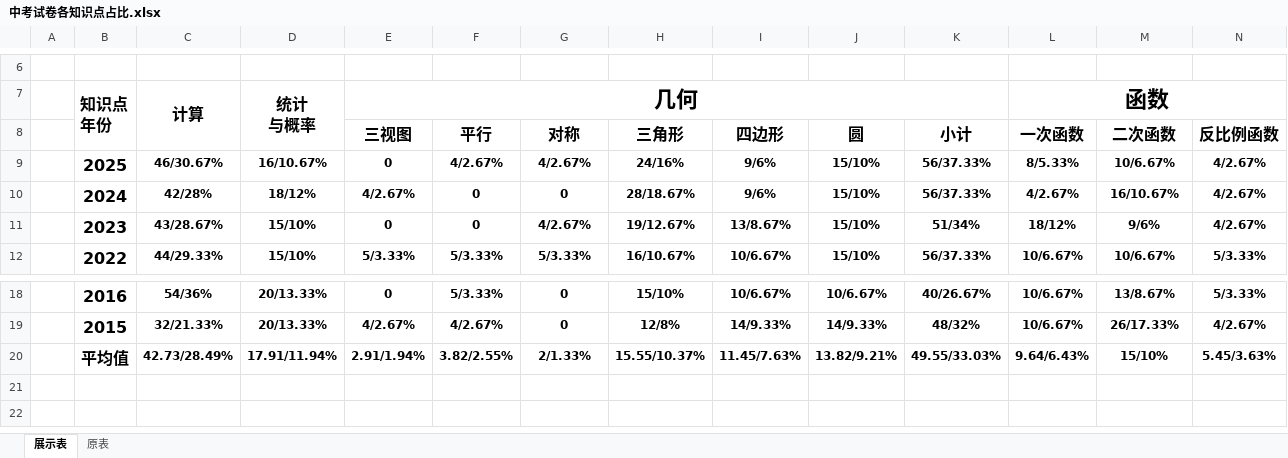
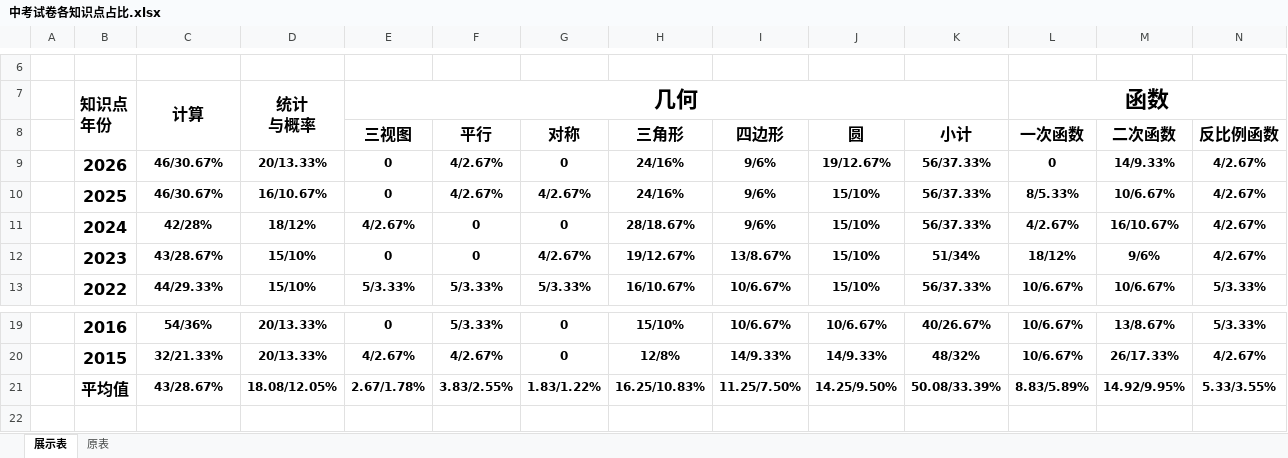
Before and after one commit to think2times/Fastrack, an Excel workbook: tutor/初中数学/中考试卷各知识点占比.xlsx, sheet 展示表, drawn as a sheet; only a part is shown, gaps mark what is left out; the shorter side is filled out with more unchanged rows; values as stored, in another font and other column widths than the file's, no borders; removed rows and columns are numbered as before the commit, all else as after; rows hold the shown columns only; the diff names each change by its address in the sheet, - before the commit and + after, or states it on an @@ line.

```diff
--- a/tutor/初中数学/中考试卷各知识点占比.xlsx (sheet 展示表)
+++ b/tutor/初中数学/中考试卷各知识点占比.xlsx (sheet 展示表)
+row 9:  | 2026 | 46/30.67% | 20/13.33% | 0 | 4/2.67% | 0 | 24/16% | 9/6% | 19/12.67% | 56/37.33% | 0 | 14/9.33% | 4/2.67%
-row 20:  | 平均值 | 42.73/28.49% | 17.91/11.94% | 2.91/1.94% | 3.82/2.55% | 2/1.33% | 15.55/10.37% | 11.45/7.63% | 13.82/9.21% | 49.55/33.03% | 9.64/6.43% | 15/10% | 5.45/3.63%
+row 21:  | 平均值 | 43/28.67% | 18.08/12.05% | 2.67/1.78% | 3.83/2.55% | 1.83/1.22% | 16.25/10.83% | 11.25/7.50% | 14.25/9.50% | 50.08/33.39% | 8.83/5.89% | 14.92/9.95% | 5.33/3.55%
```
Also changed, not shown: sheet 原表, formulas that keep their value, 1 other file.
